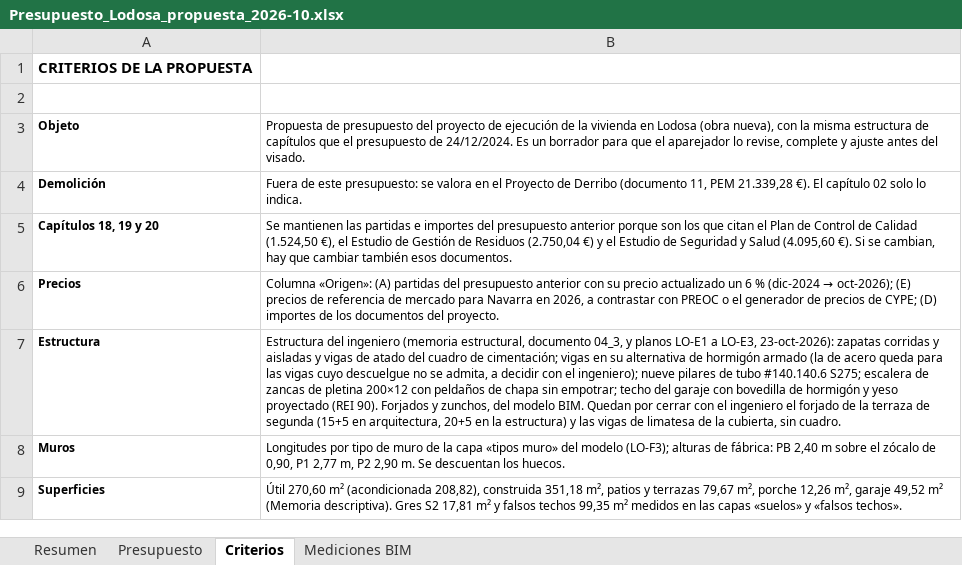
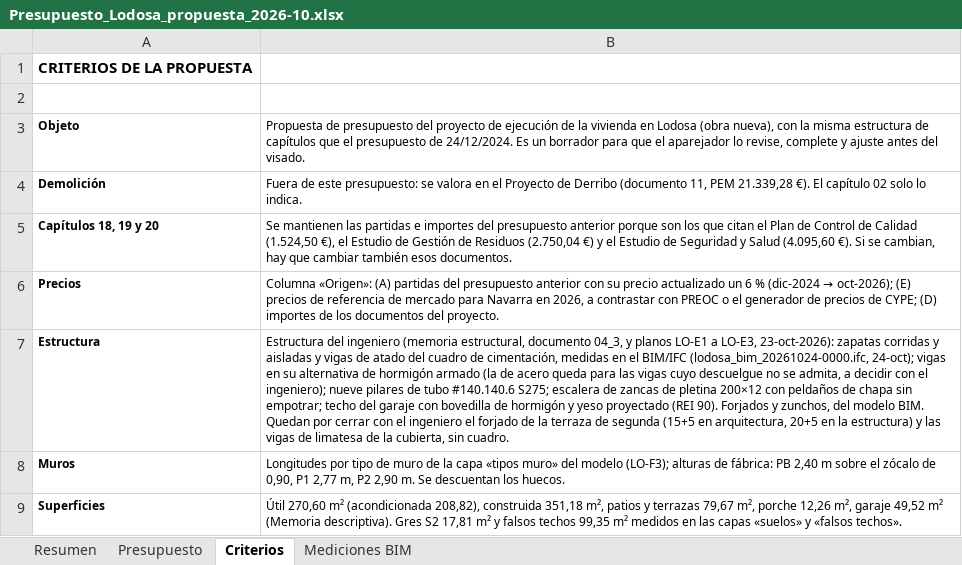
Before and after one commit to kikeelrojo/visor-arrova, an Excel workbook: datos/lodosa/presupuestos/Presupuesto_Lodosa_propuesta_2026-10.xlsx, sheet Criterios, drawn as a sheet; only a part is shown; values as stored, in another font and other column widths than the file's, no borders; the diff names each change by its address in the sheet, - before the commit and + after, or states it on an @@ line.

```diff
--- a/datos/lodosa/presupuestos/Presupuesto_Lodosa_propuesta_2026-10.xlsx (sheet Criterios)
+++ b/datos/lodosa/presupuestos/Presupuesto_Lodosa_propuesta_2026-10.xlsx (sheet Criterios)
-B7: …cuadro de cimentación; vigas en…
+B7: …cuadro de cimentación, medidas en el BIM/IFC (lodosa_bim_20261024-0000.ifc, 24-oct); vigas en…
```
Also changed, not shown: sheet Presupuesto, sheet Resumen, sheet Mediciones BIM, datos/lodosa/presupuestos/Presupuesto_Conjunto_Lodosa_2026-10.xlsx, 25 other files.
